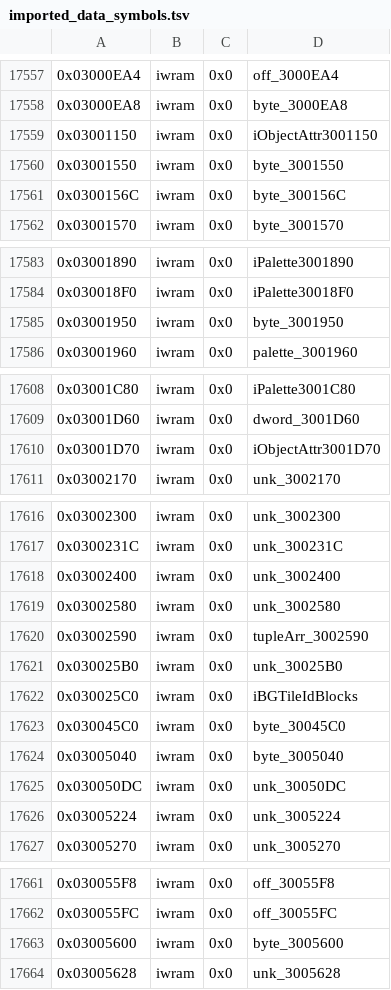
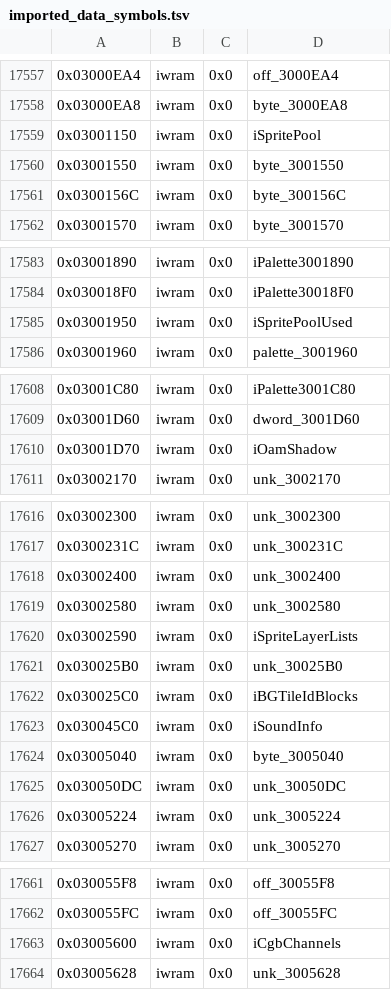
Before and after one commit to alex-berliner/bn6f-recomp, a TSV file: symbols/imported_data_symbols.tsv, drawn as a sheet; only a part is shown, gaps mark what is left out.

```diff
--- a/symbols/imported_data_symbols.tsv
+++ b/symbols/imported_data_symbols.tsv
@@ -17558,3 +17558,3 @@
 0x03000EA8	iwram	0x0	byte_3000EA8
-0x03001150	iwram	0x0	iObjectAttr3001150
+0x03001150	iwram	0x0	iSpritePool
 0x03001550	iwram	0x0	byte_3001550
@@ -17584,3 +17584,3 @@
 0x030018F0	iwram	0x0	iPalette30018F0
-0x03001950	iwram	0x0	byte_3001950
+0x03001950	iwram	0x0	iSpritePoolUsed
 0x03001960	iwram	0x0	palette_3001960
@@ -17609,3 +17609,3 @@
 0x03001D60	iwram	0x0	dword_3001D60
-0x03001D70	iwram	0x0	iObjectAttr3001D70
+0x03001D70	iwram	0x0	iOamShadow
 0x03002170	iwram	0x0	unk_3002170
@@ -17619,6 +17619,6 @@
 0x03002580	iwram	0x0	unk_3002580
-0x03002590	iwram	0x0	tupleArr_3002590
+0x03002590	iwram	0x0	iSpriteLayerLists
 0x030025B0	iwram	0x0	unk_30025B0
 0x030025C0	iwram	0x0	iBGTileIdBlocks
-0x030045C0	iwram	0x0	byte_30045C0
+0x030045C0	iwram	0x0	iSoundInfo
 0x03005040	iwram	0x0	byte_3005040
@@ -17662,3 +17662,3 @@
 0x030055FC	iwram	0x0	off_30055FC
-0x03005600	iwram	0x0	byte_3005600
+0x03005600	iwram	0x0	iCgbChannels
 0x03005628	iwram	0x0	unk_3005628
```
Also changed, not shown: symbols/function_boundaries.tsv, symbols/imported_symbols.tsv, 34 other files.
